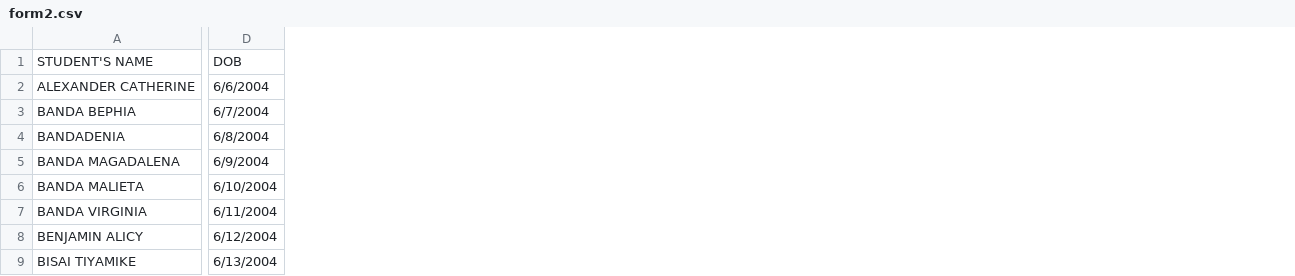
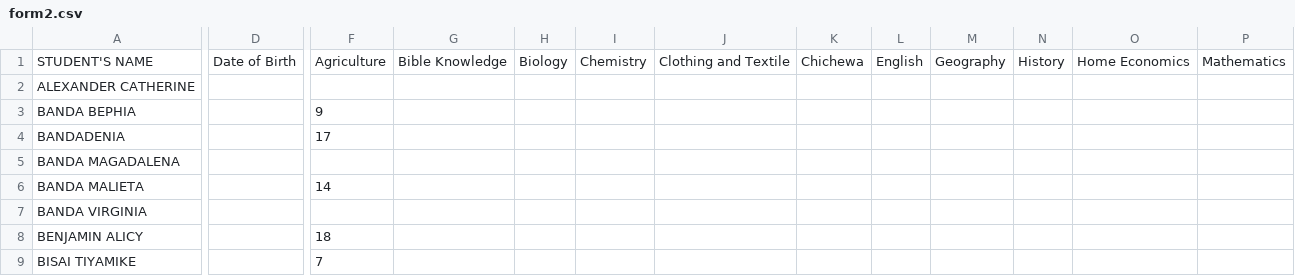
Before and after one commit to enitac/c1, a CSV file: form2.csv, drawn as a sheet; only a part is shown, gaps mark what is left out; removed rows and columns are numbered as before the commit, all else as after; the diff covers the shown part only; the diff names each change by its address in the sheet, - before the commit and + after, or states it on an @@ line.

Commit message:
Update: form2 - Agriculture (5/4/2026, 10:33:52 PM)

```diff
--- a/form2.csv
+++ b/form2.csv
-column D, rows 1-9: DOB | 6/6/2004 | 6/7/2004 | 6/8/2004 | 6/9/2004 | 6/10/2004 | 6/11/2004 | 6/12/2004 | 6/13/2004
+column D, row 1: Date of Birth
+column F, rows 1-9: Agriculture |  | 9 | 17 |  | 14 |  | 18 | 7
+column G, row 1: Bible Knowledge
+column H, row 1: Biology
+column I, row 1: Chemistry
+column J, row 1: Clothing and Textile
+column K, row 1: Chichewa
+column L, row 1: English
+column M, row 1: Geography
+column N, row 1: History
+column O, row 1: Home Economics
+column P, row 1: Mathematics
```
Also changed, not shown: 2 added columns elsewhere in this file.
